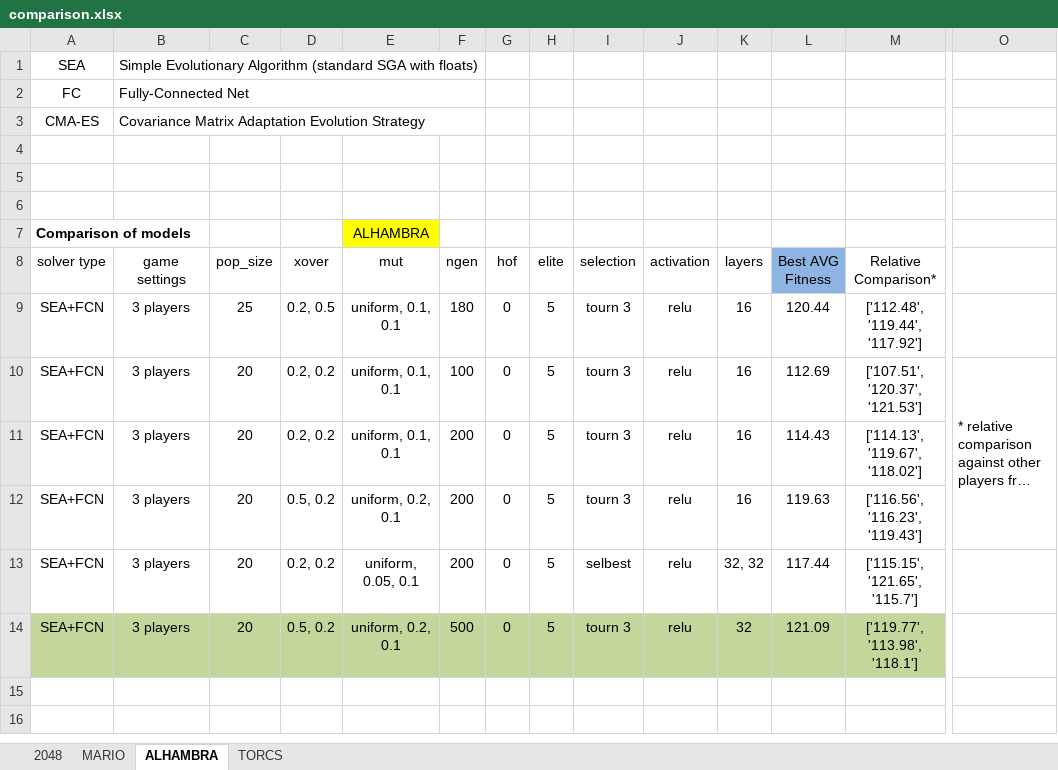
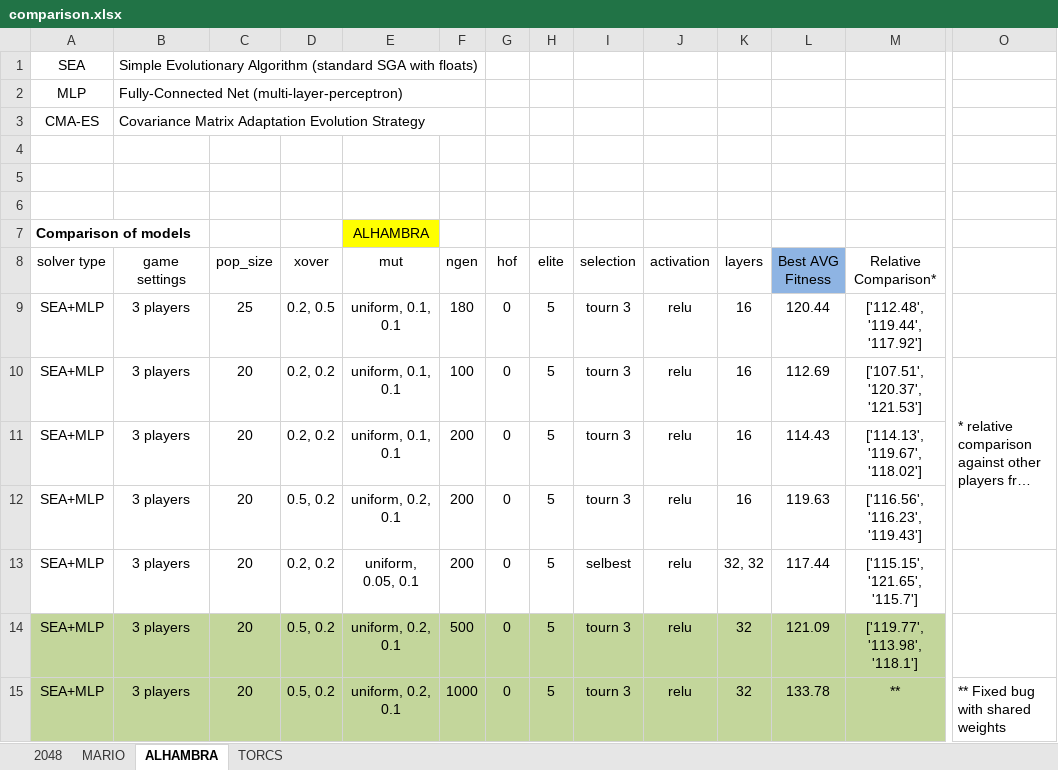
Before and after one commit to Honkl/general-ai, an Excel workbook: Experiments/comparison.xlsx, sheet ALHAMBRA, drawn as a sheet; only a part is shown, gaps mark what is left out; long unchanged cells end in …; values as stored, in another font and other column widths than the file's, no borders; removed rows and columns are numbered as before the commit, all else as after; rows hold the shown columns only; the diff names each change by its address in the sheet, - before the commit and + after, or states it on an @@ line.

```diff
--- a/Experiments/comparison.xlsx (sheet ALHAMBRA)
+++ b/Experiments/comparison.xlsx (sheet ALHAMBRA)
-row 2: FC | Fully-Connected Net
+row 2: MLP | Fully-Connected Net (multi-layer-perceptron)
-A9:A14 (solver type): SEA+FCN
+A9:A14 (solver type): SEA+MLP
+row 15: SEA+MLP | 3 players | 20 | 0.5, 0.2 | uniform, 0.2, 0.1 | 1000 | 0 | 5 | tourn 3 | relu | 32 | 133.78 | ** | ** Fixed bug with shared weights
```
Also changed, not shown: sheet TORCS, sheet 2048, sheet MARIO.
